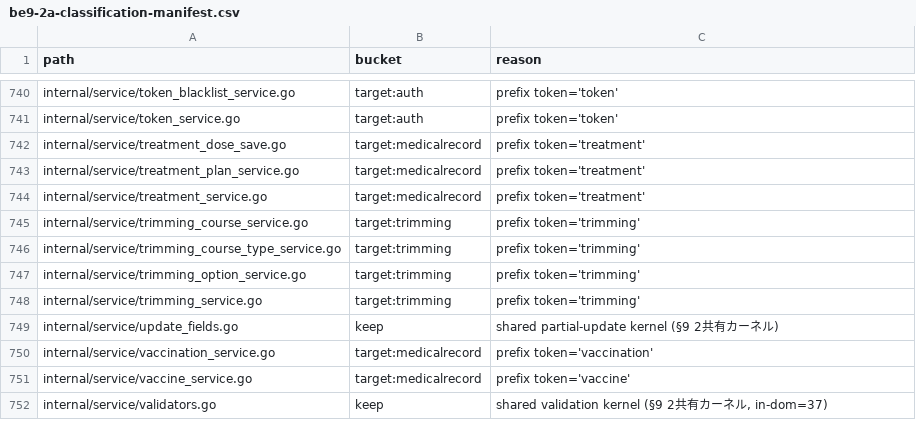
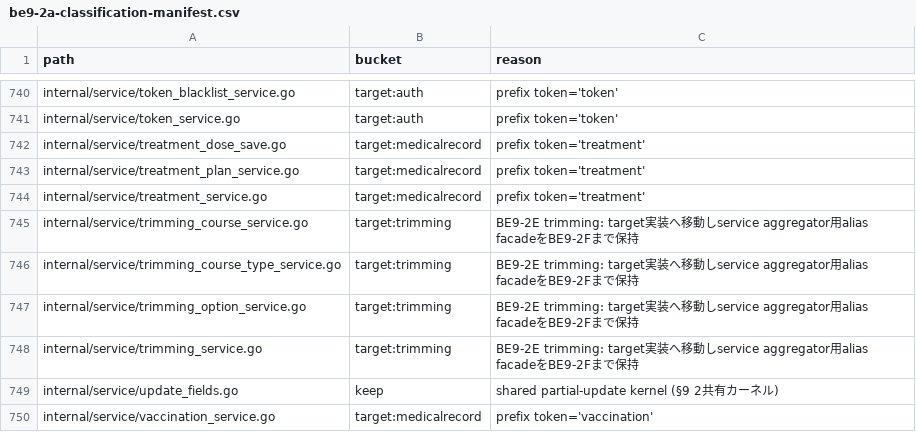
Before and after one commit to MinoruSoga/AnimalEkarte, a CSV file: docs/architecture/be9-2a-classification-manifest.csv, drawn as a sheet; only a part is shown, gaps mark what is left out; the shorter side is filled out with more unchanged rows; the diff covers the shown part only.

Commit message:
docs: sync trimming architecture records

```diff
--- a/docs/architecture/be9-2a-classification-manifest.csv
+++ b/docs/architecture/be9-2a-classification-manifest.csv
@@ -744,6 +744,6 @@ internal/service/treatment_plan_service.go,target:medicalrecord,prefix token='tr
 internal/service/treatment_service.go,target:medicalrecord,prefix token='treatment'
-internal/service/trimming_course_service.go,target:trimming,prefix token='trimming'
-internal/service/trimming_course_type_service.go,target:trimming,prefix token='trimming'
-internal/service/trimming_option_service.go,target:trimming,prefix token='trimming'
-internal/service/trimming_service.go,target:trimming,prefix token='trimming'
+internal/service/trimming_course_service.go,target:trimming,BE9-2E trimming: target実装へ移動しservice aggregator用alias facadeをBE9-2Fまで保持
+internal/service/trimming_course_type_service.go,target:trimming,BE9-2E trimming: target実装へ移動しservice aggregator用alias facadeをBE9-2Fまで保持
+internal/service/trimming_option_service.go,target:trimming,BE9-2E trimming: target実装へ移動しservice aggregator用alias facadeをBE9-2Fまで保持
+internal/service/trimming_service.go,target:trimming,BE9-2E trimming: target実装へ移動しservice aggregator用alias facadeをBE9-2Fまで保持
 internal/service/update_fields.go,keep,shared partial-update kernel (§9 2共有カーネル)
```
Also changed, not shown: 19 edited cells elsewhere in this file, 3 other files.
